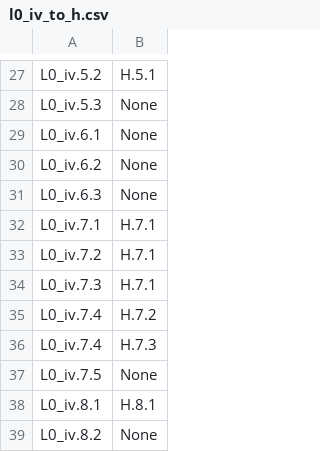
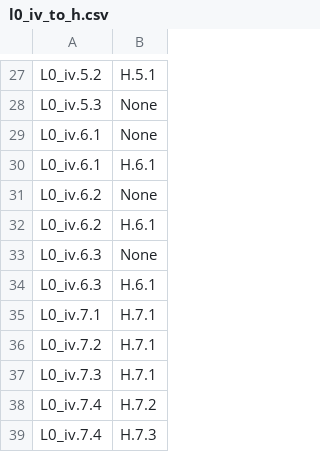
Before and after one commit to STRAST-UPM/ai_requirements_generation_rr, a CSV file: results/analysis/relations/support/l0_iv_to_h.csv, drawn as a sheet; only a part is shown, gaps mark what is left out; the shorter side is filled out with more unchanged rows; the diff names each change by its address in the sheet, - before the commit and + after, or states it on an @@ line.

```diff
--- a/results/analysis/relations/support/l0_iv_to_h.csv
+++ b/results/analysis/relations/support/l0_iv_to_h.csv
+row 30: L0_iv.6.1 | H.6.1
+row 32: L0_iv.6.2 | H.6.1
+row 34: L0_iv.6.3 | H.6.1
```
